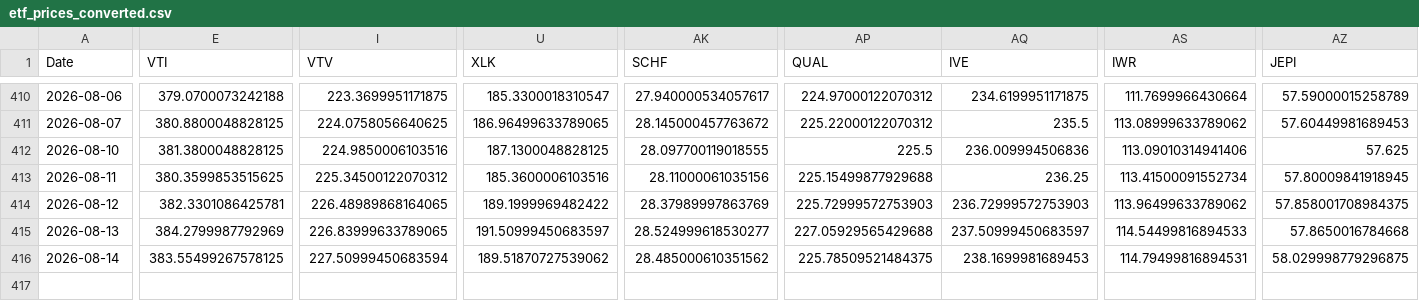
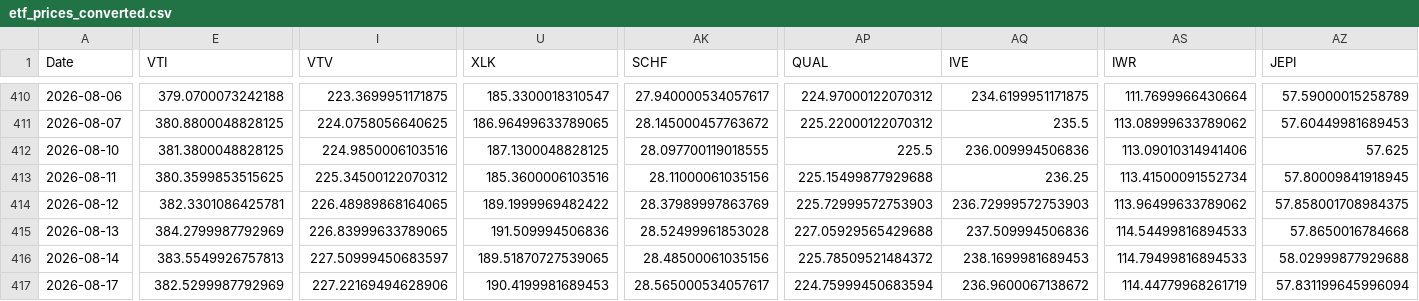
Before and after one commit to chordiaprovit/smart_portfolio_bot_local_ai, a CSV file: data/etf_prices_converted.csv, drawn as a sheet; only a part is shown, gaps mark what is left out; rows hold the shown columns only; the diff covers the shown part only; the diff names each change by its address in the sheet, - before the commit and + after, or states it on an @@ line.

```diff
--- a/data/etf_prices_converted.csv
+++ b/data/etf_prices_converted.csv
-U415 (XLK): 191.50999450683597
+U415 (XLK): 191.509994506836
-AK415 (SCHF): 28.524999618530277
+AK415 (SCHF): 28.52499961853028
-AQ415 (IVE): 237.50999450683597
+AQ415 (IVE): 237.509994506836
-E416 (VTI): 383.55499267578125
+E416 (VTI): 383.5549926757813
-I416 (VTV): 227.50999450683594
+I416 (VTV): 227.50999450683597
-U416 (XLK): 189.51870727539062
+U416 (XLK): 189.51870727539065
-AK416 (SCHF): 28.485000610351562
+AK416 (SCHF): 28.48500061035156
-AP416 (QUAL): 225.78509521484375
+AP416 (QUAL): 225.78509521484372
-AS416 (IWR): 114.79499816894531
+AS416 (IWR): 114.79499816894533
-AZ416 (JEPI): 58.029998779296875
+AZ416 (JEPI): 58.02999877929688
+row 417: 2026-08-17 | 382.5299987792969 | 227.22169494628906 | 190.4199981689453 | 28.565000534057617 | 224.75999450683594 | 236.9600067138672 | 114.44779968261719 | 57.831199645996094
```
Also changed, not shown: 9 edited cells elsewhere in this file.
